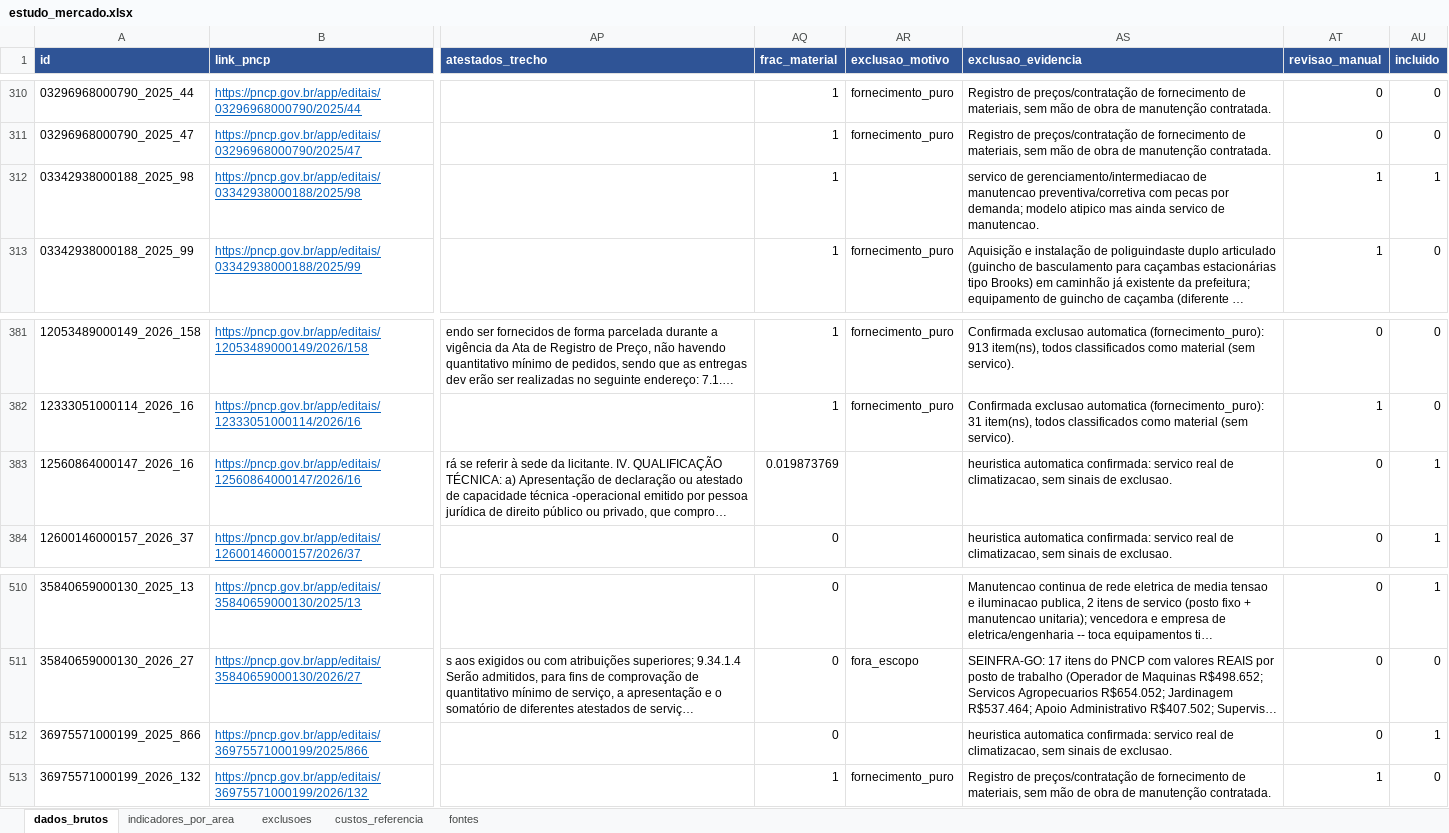
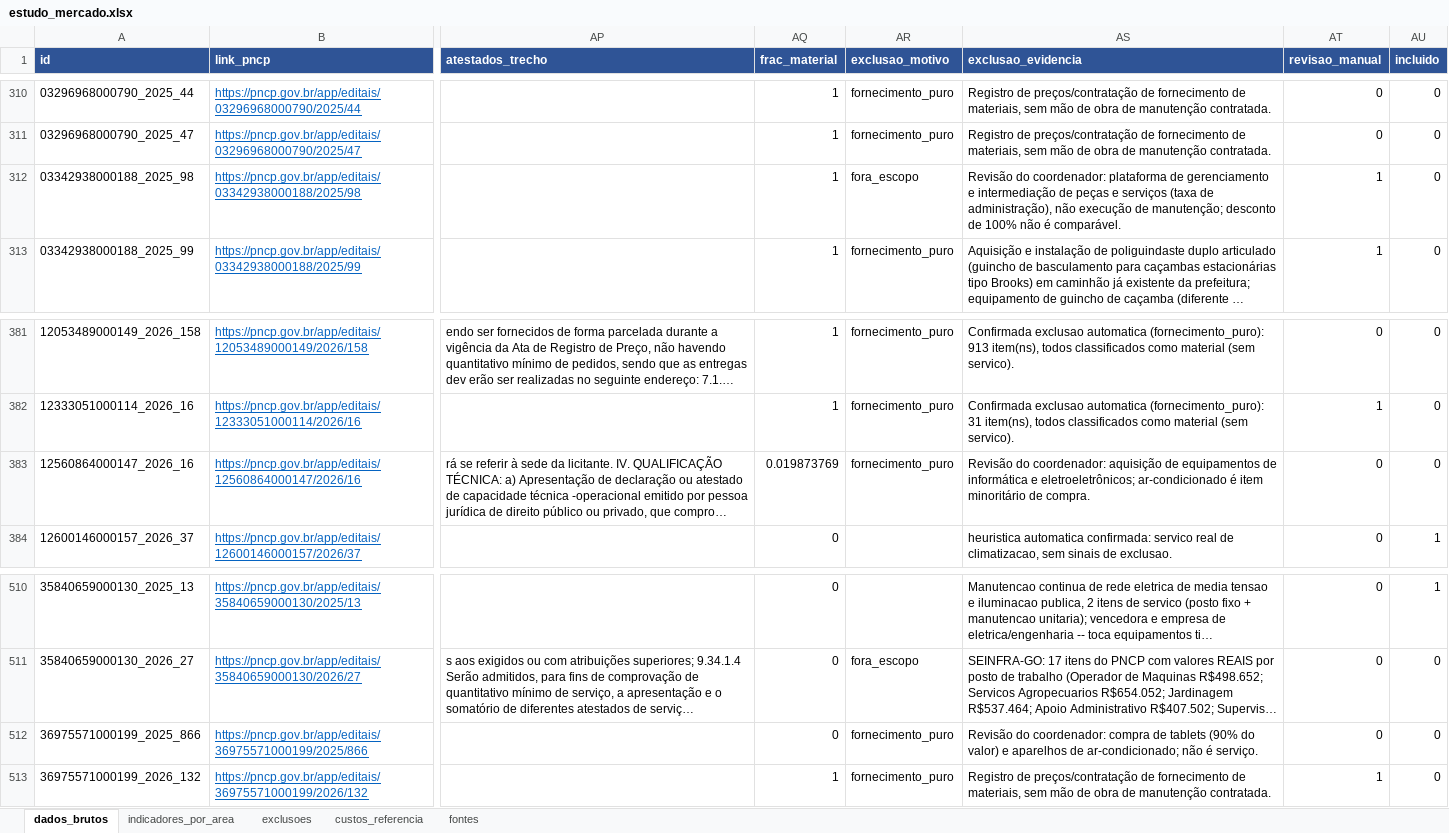
Before and after one commit to fredericodossantos/session, an Excel workbook: relatorio_mercado/estudo_mercado.xlsx, sheet dados_brutos, drawn as a sheet; only a part is shown, gaps mark what is left out; long unchanged cells end in …; values as stored, in another font and other column widths than the file's, no borders; the diff names each change by its address in the sheet, - before the commit and + after, or states it on an @@ line.

```diff
--- a/relatorio_mercado/estudo_mercado.xlsx (sheet dados_brutos)
+++ b/relatorio_mercado/estudo_mercado.xlsx (sheet dados_brutos)
-AR312 (exclusao_motivo): (empty)
+AR312 (exclusao_motivo): fora_escopo
-AS312 (exclusao_evidencia): servico de gerenciamento/intermediacao de manutencao preventiva/corretiva com pecas por demanda; modelo atipico mas ainda servico de manutencao.
+AS312 (exclusao_evidencia): Revisão do coordenador: plataforma de gerenciamento e intermediação de peças e serviços (taxa de administração), não execução de manutenção; desconto de 100% não é comparável.
-AU312 (incluido): 1
+AU312 (incluido): 0
-AR383 (exclusao_motivo): (empty)
+AR383 (exclusao_motivo): fornecimento_puro
-AS383 (exclusao_evidencia): heuristica automatica confirmada: servico real de climatizacao, sem sinais de exclusao.
+AS383 (exclusao_evidencia): Revisão do coordenador: aquisição de equipamentos de informática e eletroeletrônicos; ar-condicionado é item minoritário de compra.
-AU383 (incluido): 1
+AU383 (incluido): 0
-AR512 (exclusao_motivo): (empty)
+AR512 (exclusao_motivo): fornecimento_puro
-AS512 (exclusao_evidencia): heuristica automatica confirmada: servico real de climatizacao, sem sinais de exclusao.
+AS512 (exclusao_evidencia): Revisão do coordenador: compra de tablets (90% do valor) e aparelhos de ar-condicionado; não é serviço.
-AU512 (incluido): 1
+AU512 (incluido): 0
```
Also changed, not shown: 13 other files.
